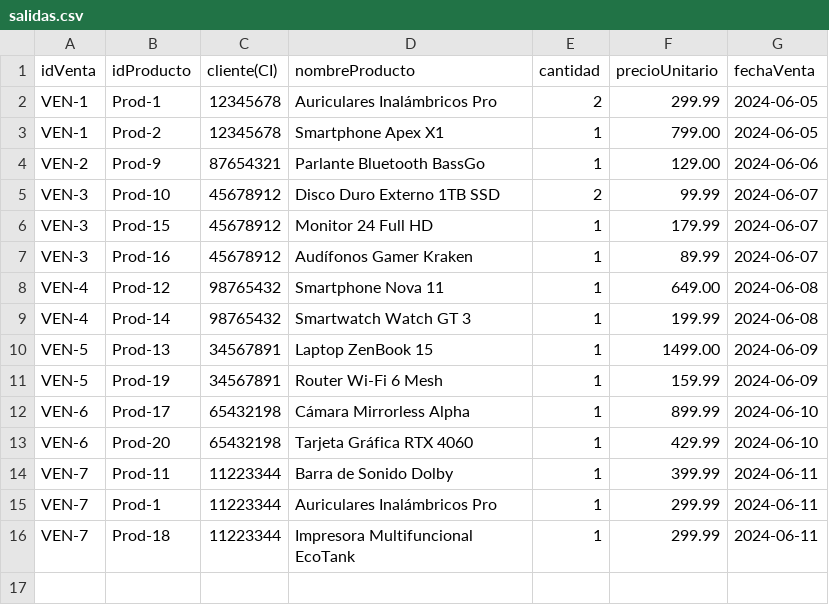
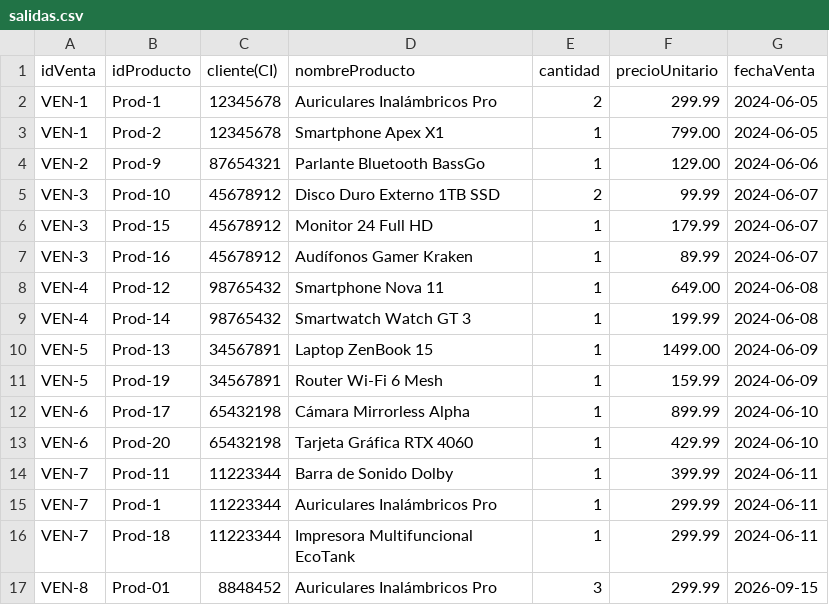
Before and after one commit to fausto-lang/Tech-Flow, a CSV file: data/salidas.csv, drawn as a sheet; the diff names each change by its address in the sheet, - before the commit and + after, or states it on an @@ line.

```diff
--- a/data/salidas.csv
+++ b/data/salidas.csv
+row 17: VEN-8 | Prod-01 | 8848452 | Auriculares Inalámbricos Pro | 3 | 299.99 | 2026-09-15
```
Also changed, not shown: data/entradas.csv, data/inventario.csv, 3 other files.
